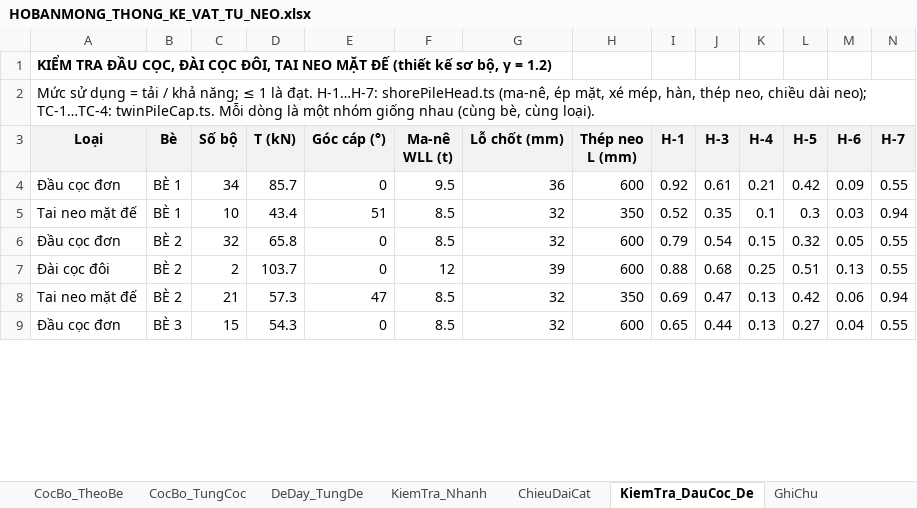
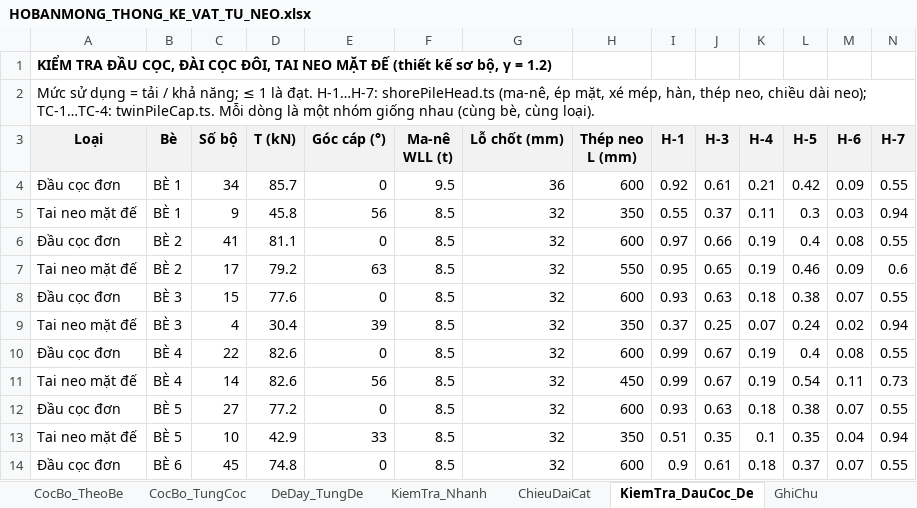
Before and after one commit to MinhNhat108/webneobe, an Excel workbook: public/docs_ban_mong/HOBANMONG_THONG_KE_VAT_TU_NEO.xlsx, sheet KiemTra_DauCoc_De, drawn as a sheet; only a part is shown; values as stored, in another font and other column widths than the file's, no borders; removed rows and columns are numbered as before the commit, all else as after; rows hold the shown columns only; the diff covers the shown part only; the diff names each change by its address in the sheet, - before the commit and + after, or states it on an @@ line.

```diff
--- a/public/docs_ban_mong/HOBANMONG_THONG_KE_VAT_TU_NEO.xlsx (sheet KiemTra_DauCoc_De)
+++ b/public/docs_ban_mong/HOBANMONG_THONG_KE_VAT_TU_NEO.xlsx (sheet KiemTra_DauCoc_De)
-C5 (Số bộ): 10
+C5 (Số bộ): 9
-D5 (T (kN)): 43.4
+D5 (T (kN)): 45.8
-E5 (Góc cáp (°)): 51
+E5 (Góc cáp (°)): 56
-I5 (H-1): 0.52
+I5 (H-1): 0.55
-J5 (H-3): 0.35
+J5 (H-3): 0.37
-K5 (H-4): 0.1
+K5 (H-4): 0.11
-C6 (Số bộ): 32
+C6 (Số bộ): 41
-D6 (T (kN)): 65.8
+D6 (T (kN)): 81.1
-I6 (H-1): 0.79
+I6 (H-1): 0.97
-J6 (H-3): 0.54
+J6 (H-3): 0.66
-K6 (H-4): 0.15
+K6 (H-4): 0.19
-L6 (H-5): 0.32
+L6 (H-5): 0.4
-M6 (H-6): 0.05
+M6 (H-6): 0.08
-row 7: Đài cọc đôi | BÈ 2 | 2 | 103.7 | 0 | 12 | 39 | 600 | 0.88 | 0.68 | 0.25 | 0.51 | 0.13 | 0.55
-row 8: Tai neo mặt đế | BÈ 2 | 21 | 57.3 | 47 | 8.5 | 32 | 350 | 0.69 | 0.47 | 0.13 | 0.42 | 0.06 | 0.94
+row 7: Tai neo mặt đế | BÈ 2 | 17 | 79.2 | 63 | 8.5 | 32 | 550 | 0.95 | 0.65 | 0.19 | 0.46 | 0.09 | 0.6
-D8 (T (kN)): 54.3
+D8 (T (kN)): 77.6
-I8 (H-1): 0.65
+I8 (H-1): 0.93
-J8 (H-3): 0.44
+J8 (H-3): 0.63
-K8 (H-4): 0.13
+K8 (H-4): 0.18
-L8 (H-5): 0.27
+L8 (H-5): 0.38
-M8 (H-6): 0.04
+M8 (H-6): 0.07
+row 9: Tai neo mặt đế | BÈ 3 | 4 | 30.4 | 39 | 8.5 | 32 | 350 | 0.37 | 0.25 | 0.07 | 0.24 | 0.02 | 0.94
+row 10: Đầu cọc đơn | BÈ 4 | 22 | 82.6 | 0 | 8.5 | 32 | 600 | 0.99 | 0.67 | 0.19 | 0.4 | 0.08 | 0.55
+row 11: Tai neo mặt đế | BÈ 4 | 14 | 82.6 | 56 | 8.5 | 32 | 450 | 0.99 | 0.67 | 0.19 | 0.54 | 0.11 | 0.73
+row 12: Đầu cọc đơn | BÈ 5 | 27 | 77.2 | 0 | 8.5 | 32 | 600 | 0.93 | 0.63 | 0.18 | 0.38 | 0.07 | 0.55
+row 13: Tai neo mặt đế | BÈ 5 | 10 | 42.9 | 33 | 8.5 | 32 | 350 | 0.51 | 0.35 | 0.1 | 0.35 | 0.04 | 0.94
+row 14: Đầu cọc đơn | BÈ 6 | 45 | 74.8 | 0 | 8.5 | 32 | 600 | 0.9 | 0.61 | 0.18 | 0.37 | 0.07 | 0.55
```
Also changed, not shown: 6 removed rows and 12 edited cells elsewhere in this sheet, sheet ChieuDaiCat, sheet CocBo_TungCoc, sheet DeDay_TungDe, sheet TONG_HOP_VAT_TU_ORDER, sheet CocBo_TheoBe, sheet KiemTra_Nhanh, 2 more sheets, charts or pictures, docs/mat-bang-neo-ban-mong/bang_thong_ke_neo_6_be.xlsx, docs/mat-bang-neo-ban-mong/bang_tinh_neo.xlsx, 18 other files.
